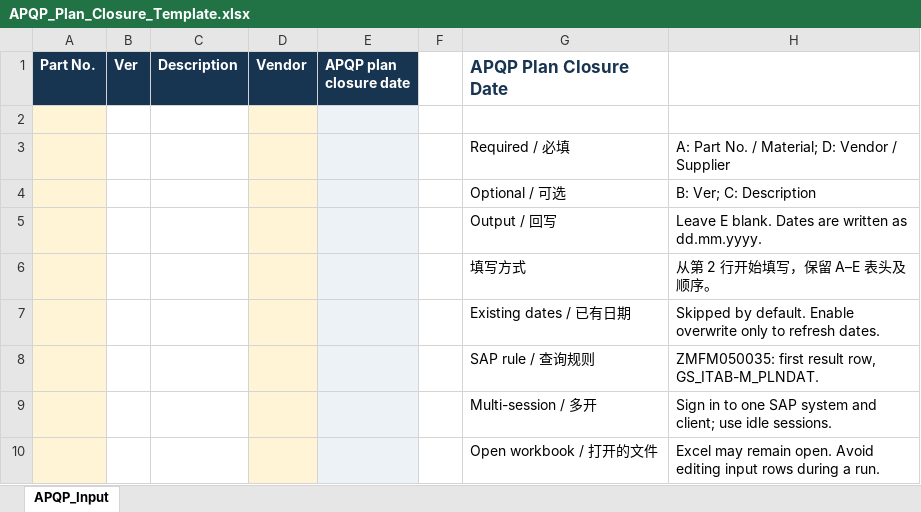
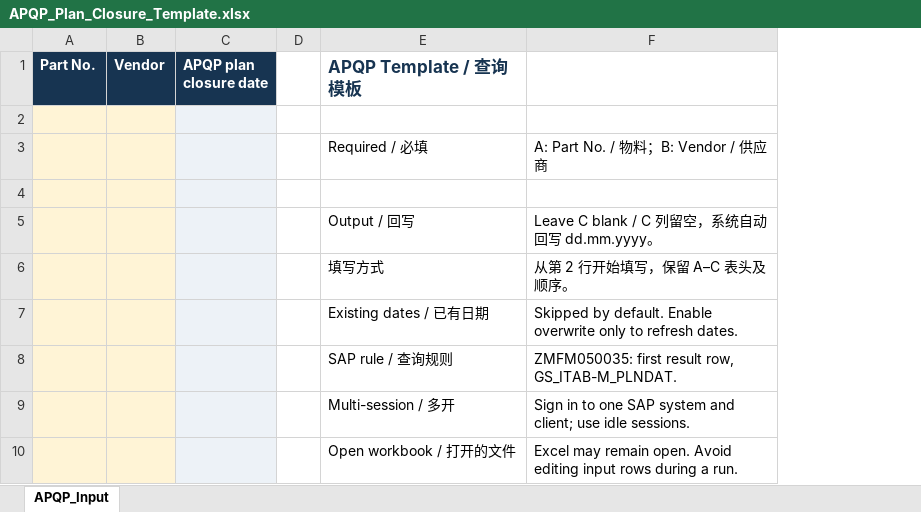
Before and after one commit to 3205579336a-glitch/automation-hub-center, an Excel workbook: resources/templates/APQP_Plan_Closure_Template.xlsx, sheet APQP_Input, drawn as a sheet; values as stored, in another font and other column widths than the file's, no borders; removed rows and columns are numbered as before the commit, all else as after; the diff names each change by its address in the sheet, - before the commit and + after, or states it on an @@ line.

Commit message:
Improve startup and laptop UI; simplify APQP validation and add manuals

```diff
--- a/resources/templates/APQP_Plan_Closure_Template.xlsx (sheet APQP_Input)
+++ b/resources/templates/APQP_Plan_Closure_Template.xlsx (sheet APQP_Input)
-column B (Ver), empty
-column C (Description), empty
-E1: APQP Plan Closure Date
+E1: APQP Template / 查询模板
-F3: A: Part No. / Material; D: Vendor / Supplier
+F3: A: Part No. / 物料；B: Vendor / 供应商
-row 4:  |  |  |  |  |  | Optional / 可选 | B: Ver; C: Description
+row 4: (empty)
-F5: Leave E blank. Dates are written as dd.mm.yyyy.
+F5: Leave C blank / C 列留空，系统自动回写 dd.mm.yyyy。
-F6: 从第 2 行开始填写，保留 A–E 表头及顺序。
+F6: 从第 2 行开始填写，保留 A–C 表头及顺序。
```
Also changed, not shown: 58 other files.
